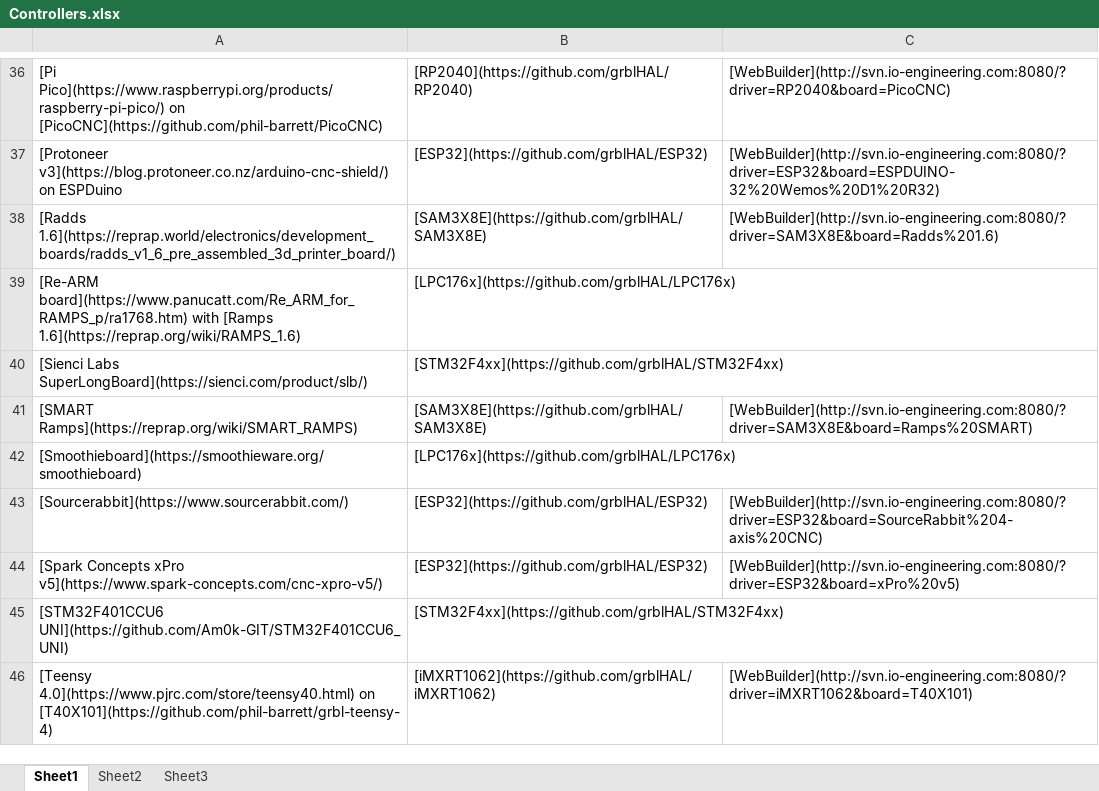
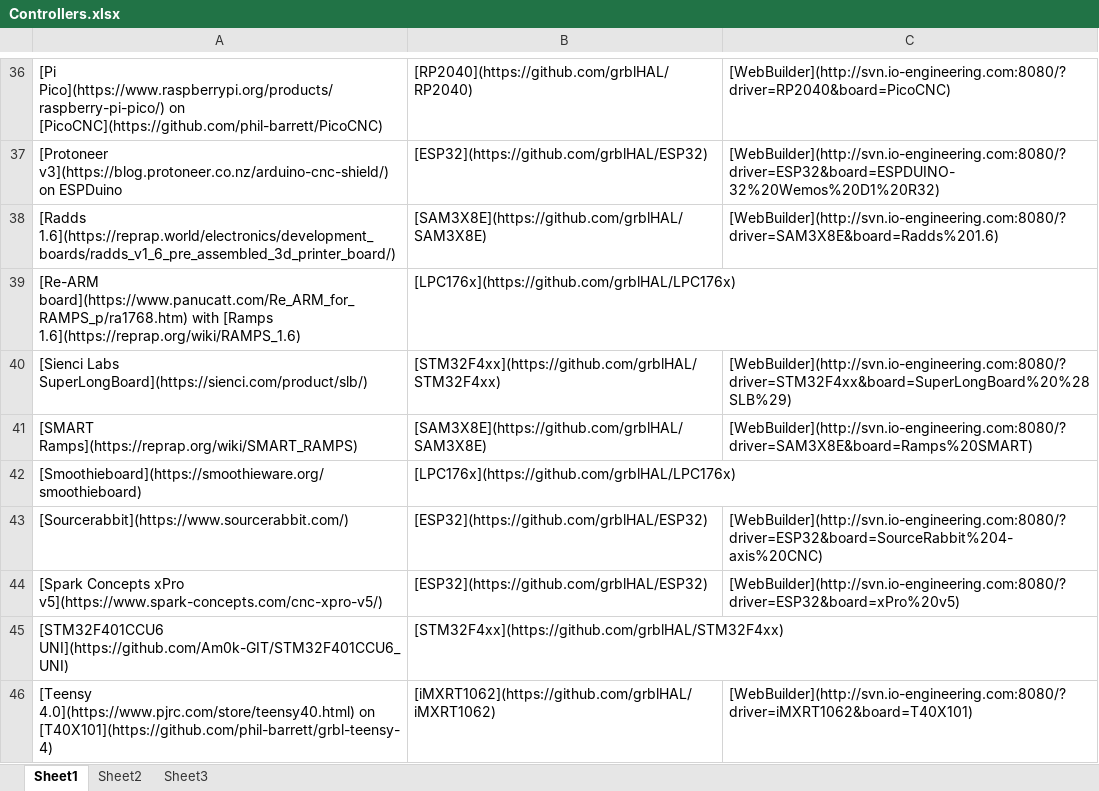
Before and after one commit to grblHAL/Controllers, an Excel workbook: Controllers.xlsx, sheet Sheet1, drawn as a sheet; only a part is shown, gaps mark what is left out; values as stored, in another font and other column widths than the file's, no borders; the diff names each change by its address in the sheet, - before the commit and + after, or states it on an @@ line.

Commit message:
Updated list

```diff
--- a/Controllers.xlsx (sheet Sheet1)
+++ b/Controllers.xlsx (sheet Sheet1)
-C40: (empty)
+C40: [WebBuilder](http://svn.io-engineering.com:8080/?driver=STM32F4xx&board=SuperLongBoard%20%28SLB%29)
```
Also changed, not shown: 1 other file.
